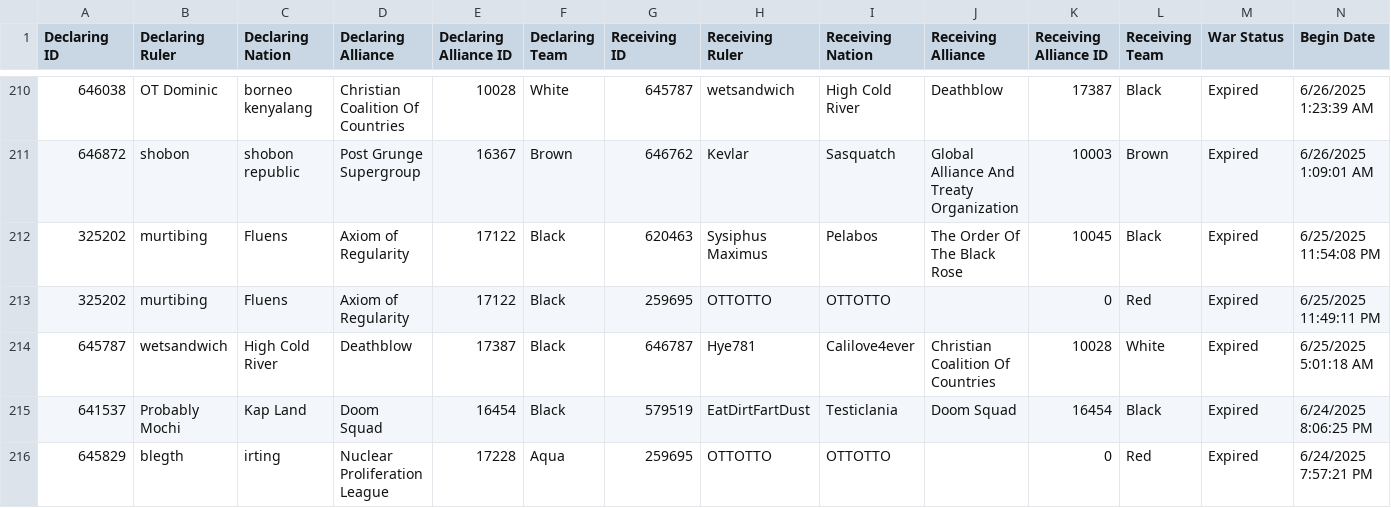
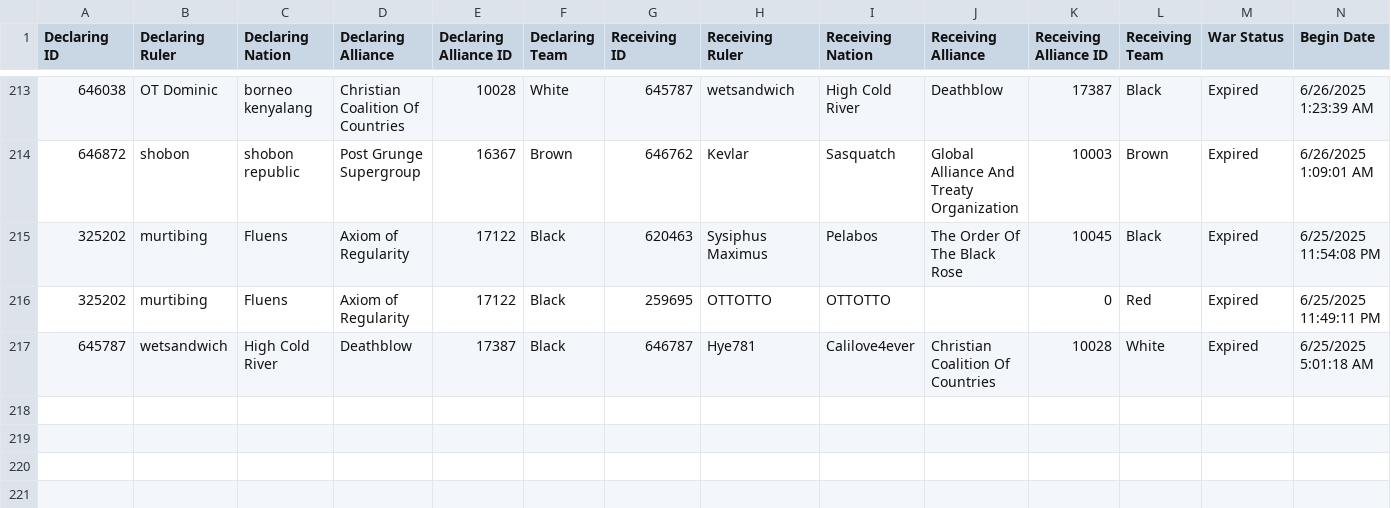
Before and after one commit to oh-ari/oh-ari.github.io, a CSV file: daily/CN_War_Stats.csv, drawn as a sheet; only a part is shown, gaps mark what is left out; removed rows and columns are numbered as before the commit, all else as after; rows hold the shown columns only; the diff covers the shown part only; the diff names each change by its address in the sheet, - before the commit and + after, or states it on an @@ line.

```diff
--- a/daily/CN_War_Stats.csv
+++ b/daily/CN_War_Stats.csv
-row 215: 641537 | Probably Mochi | Kap Land | Doom Squad | 16454 | Black | 579519 | EatDirtFartDust | Testiclania | Doom Squad | 16454 | Black | Expired | 6/24/2025 8:06:25 PM
-row 216: 645829 | blegth | irting | Nuclear Proliferation League | 17228 | Aqua | 259695 | OTTOTTO | OTTOTTO |  | 0 | Red | Expired | 6/24/2025 7:57:21 PM
```
Also changed, not shown: 3 added rows and 39 edited cells elsewhere in this file, daily/CN_Alliance_Stats.csv, daily/CN_Nation_Stats.csv, 3 other files.
